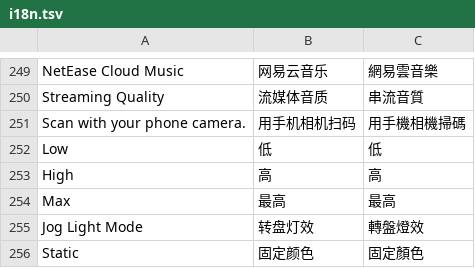
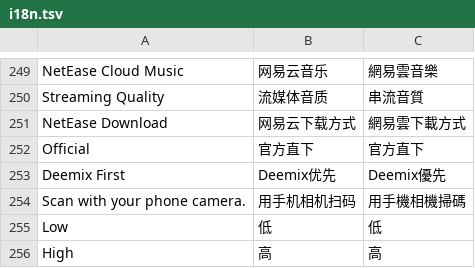
Before and after one commit to Cd1s/EngineX-OS, a TSV file: tools/ui-mod/i18n.tsv, drawn as a sheet; only a part is shown, gaps mark what is left out; the shorter side is filled out with more unchanged rows; the diff names each change by its address in the sheet, - before the commit and + after, or states it on an @@ line.

Commit message:
feat(streaming): choose how NetEase tracks download; plain Deezer search fallback
netease_mode in settings.conf (deck: 設定 → 裝置 → 網易雲下載方式,
API neteaseMode=official|deemix):

- official, the default: NetEase tracks download from NetEase with the
  deck's own login and never touch Deemix, so a deck without a Deezer
  account works out of the box. Without a NetEase login the error says so.
- deemix: try the deck's Deemix first to spare the account's monthly
  download quota, then fall back to NetEase (the previous behaviour).

Deezer's field search (artist:"…" track:"…") currently returns nothing
even for "Daft Punk" "One More Time", while its plain search finds the
same tracks. NetEase tracks have no ISRC, so every Deemix-first attempt
fell through to NetEase and spent quota. Resolve now retries a plain
"artist title" search when the field search is empty; Match still demands
the same title, version, artist and duration.

Verified on the SC5000: official mode downloaded a NetEase track with no
request to deemixd; deemix mode fetched "Hitam - Knights Gallop" through
Deemix (3932475381.flac) with no NetEase download; the new settings row
loads in all three UI packs. go test ./... passes on IN.

```diff
--- a/tools/ui-mod/i18n.tsv
+++ b/tools/ui-mod/i18n.tsv
+row 251: NetEase Download | 网易云下载方式 | 網易雲下載方式
+row 252: Official | 官方直下 | 官方直下
+row 253: Deemix First | Deemix优先 | Deemix優先
```
Also changed, not shown: 9 other files.
